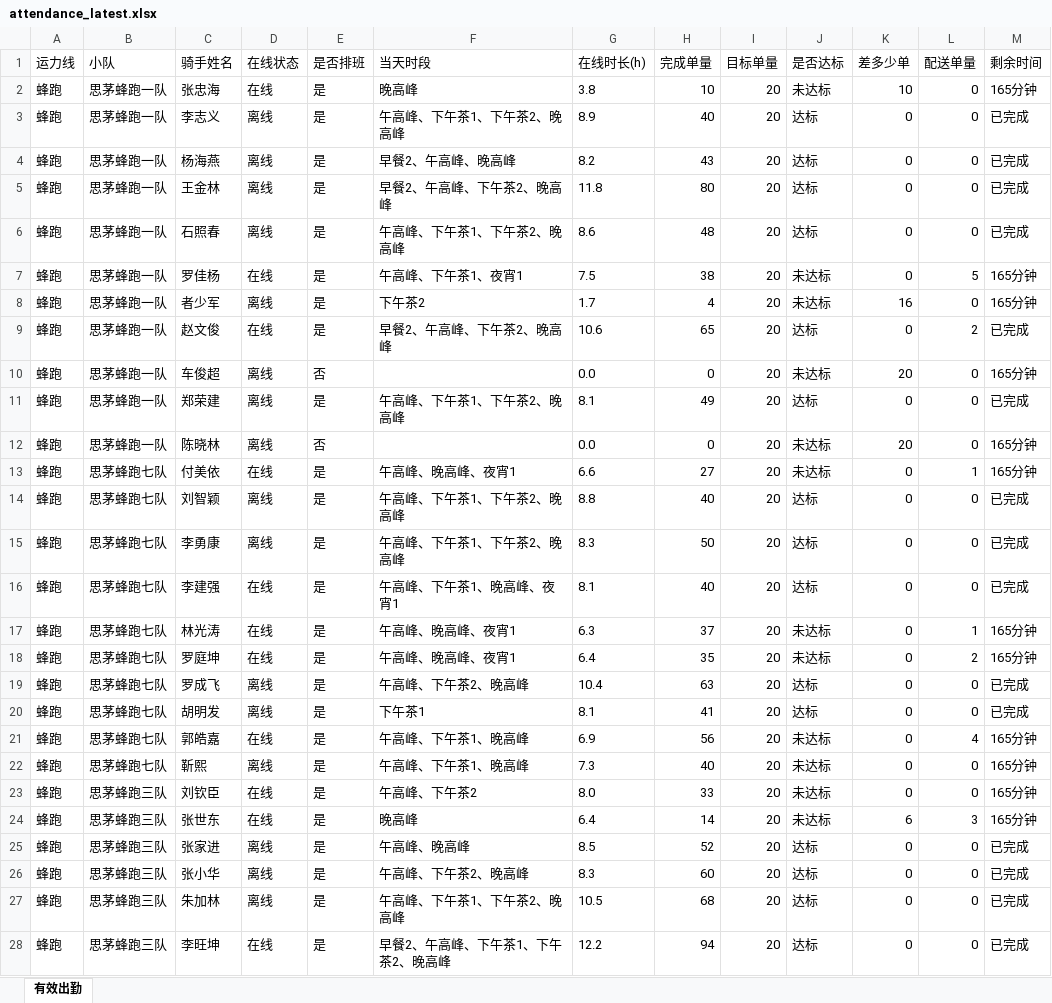
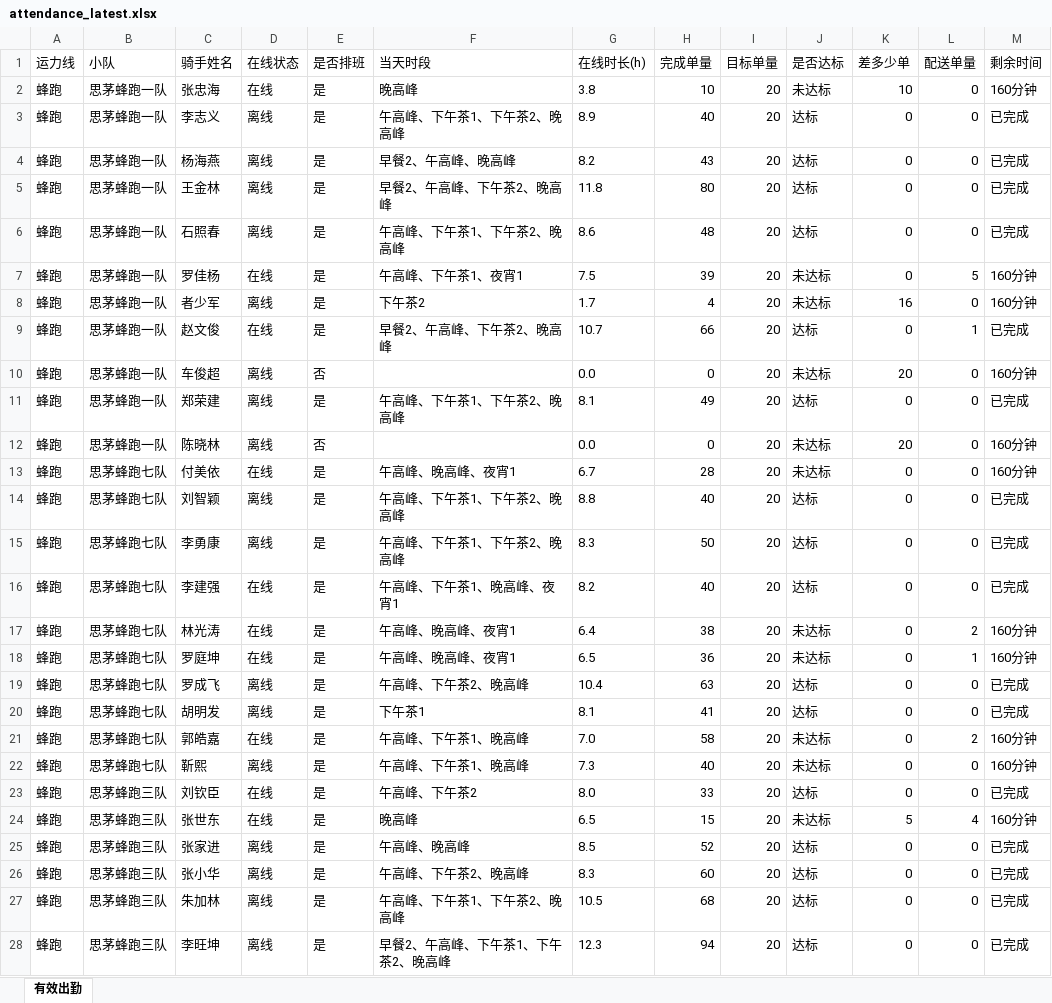
Before and after one commit to 424584635-png/dzt-dashboard, an Excel workbook: public/attendance_latest.xlsx, sheet 有效出勤, drawn as a sheet; only a part is shown; values as stored, in another font and other column widths than the file's, no borders; the diff covers the shown part only; the diff names each change by its address in the sheet, - before the commit and + after, or states it on an @@ line.

Commit message:
data: 202611112120 (227 骑手)

```diff
--- a/public/attendance_latest.xlsx (sheet 有效出勤)
+++ b/public/attendance_latest.xlsx (sheet 有效出勤)
-M2 (剩余时间): 165分钟
+M2 (剩余时间): 160分钟
-H7 (完成单量): 38
+H7 (完成单量): 39
-M7:M8 (剩余时间): 165分钟
+M7:M8 (剩余时间): 160分钟
-G9 (在线时长(h)): 10.6
+G9 (在线时长(h)): 10.7
-H9 (完成单量): 65
+H9 (完成单量): 66
-L9 (配送单量): 2
+L9 (配送单量): 1
-M10 (剩余时间): 165分钟
+M10 (剩余时间): 160分钟
-M12:M13 (剩余时间): 165分钟
+M12:M13 (剩余时间): 160分钟
-G13 (在线时长(h)): 6.6
+G13 (在线时长(h)): 6.7
-H13 (完成单量): 27
+H13 (完成单量): 28
-L13 (配送单量): 1
+L13 (配送单量): 0
-G16 (在线时长(h)): 8.1
+G16 (在线时长(h)): 8.2
-G17 (在线时长(h)): 6.3
+G17 (在线时长(h)): 6.4
-H17 (完成单量): 37
+H17 (完成单量): 38
-L17 (配送单量): 1
+L17 (配送单量): 2
-M17:M18 (剩余时间): 165分钟
+M17:M18 (剩余时间): 160分钟
-G18 (在线时长(h)): 6.4
+G18 (在线时长(h)): 6.5
-H18 (完成单量): 35
+H18 (完成单量): 36
-L18 (配送单量): 2
+L18 (配送单量): 1
-G21 (在线时长(h)): 6.9
+G21 (在线时长(h)): 7.0
-H21 (完成单量): 56
+H21 (完成单量): 58
-L21 (配送单量): 4
+L21 (配送单量): 2
-M21:M22 (剩余时间): 165分钟
+M21:M22 (剩余时间): 160分钟
-J23 (是否达标): 未达标
+J23 (是否达标): 达标
-M23 (剩余时间): 165分钟
+M23 (剩余时间): 已完成
-G24 (在线时长(h)): 6.4
+G24 (在线时长(h)): 6.5
-H24 (完成单量): 14
+H24 (完成单量): 15
-K24 (差多少单): 6
+K24 (差多少单): 5
-L24 (配送单量): 3
+L24 (配送单量): 4
-M24 (剩余时间): 165分钟
+M24 (剩余时间): 160分钟
-D28 (在线状态): 在线
+D28 (在线状态): 离线
-G28 (在线时长(h)): 12.2
+G28 (在线时长(h)): 12.3
```
Also changed, not shown: 137 edited cells elsewhere in this sheet, 7 other files.
